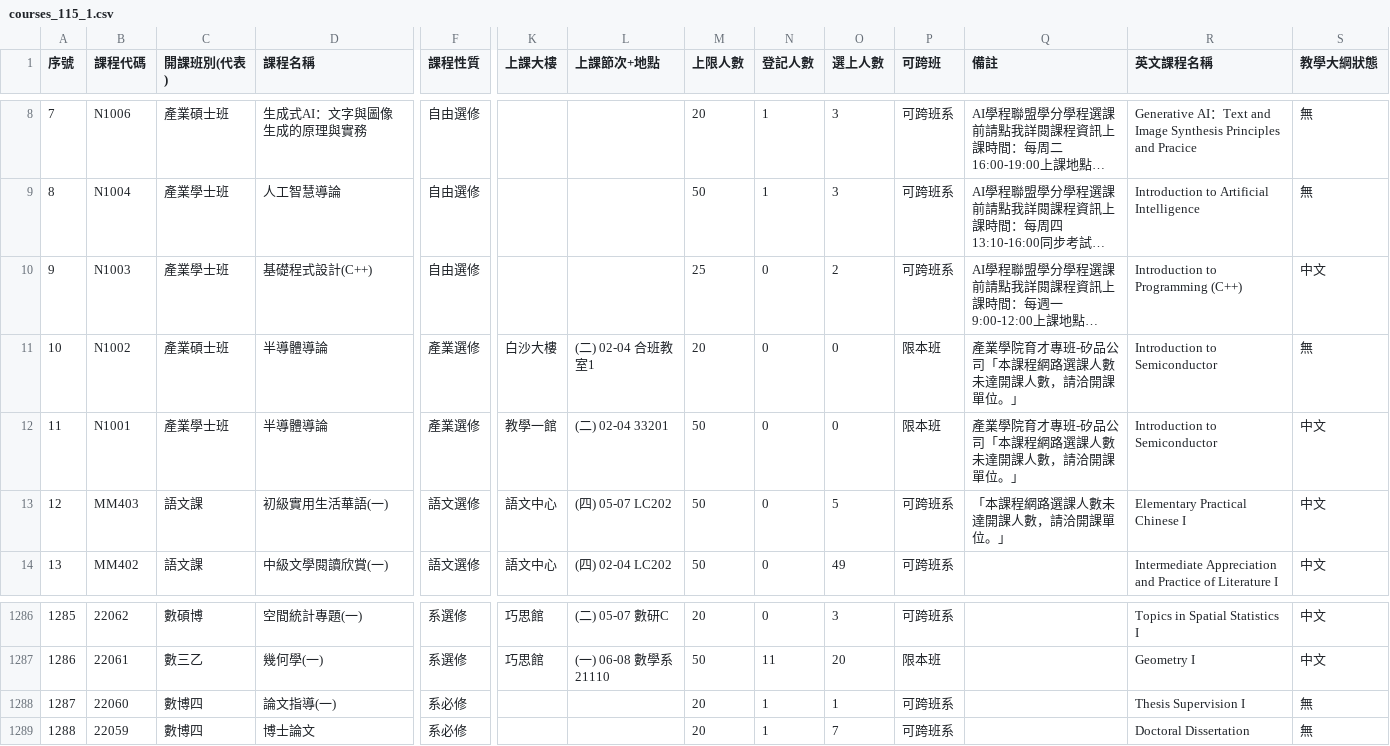
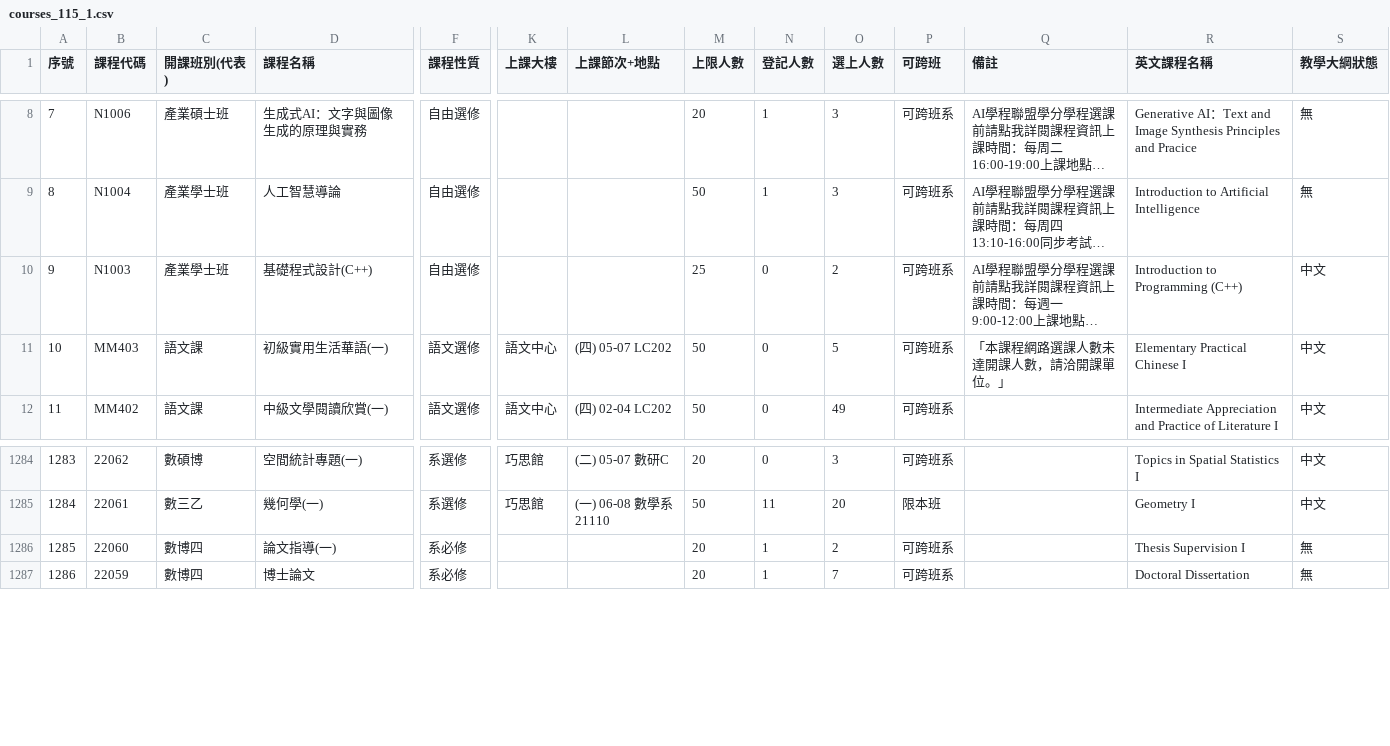
Before and after one commit to arktikos004/Course-Compass, a CSV file: data/raw/courses_115_1.csv, drawn as a sheet; only a part is shown, gaps mark what is left out; long unchanged cells end in …; removed rows and columns are numbered as before the commit, all else as after; rows hold the shown columns only; the diff names each change by its address in the sheet, - before the commit and + after, or states it on an @@ line.

```diff
--- a/data/raw/courses_115_1.csv
+++ b/data/raw/courses_115_1.csv
-row 11: 10 | N1002 | 產業碩士班 | 半導體導論 | 產業選修 | 白沙大樓 | (二) 02-04 合班教室1 | 20 | 0 | 0 | 限本班 | 產業學院育才專班-矽品公司「本課程網路選課人數未達開課人數，請洽開課單位。」 | Introduction to Semiconductor | 無
-row 12: 11 | N1001 | 產業學士班 | 半導體導論 | 產業選修 | 教學一館 | (二) 02-04 33201 | 50 | 0 | 0 | 限本班 | 產業學院育才專班-矽品公司「本課程網路選課人數未達開課人數，請洽開課單位。」 | Introduction to Semiconductor | 中文
@@ column A (序號) renumbered from row 11 down @@
-O1286 (選上人數): 1
+O1286 (選上人數): 2
```
Also changed, not shown: 1 other file.
